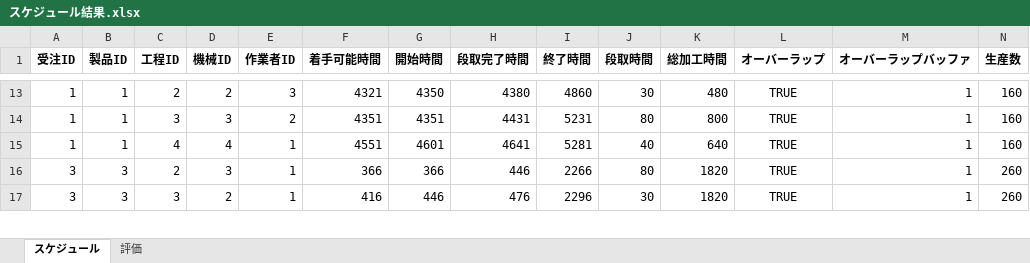
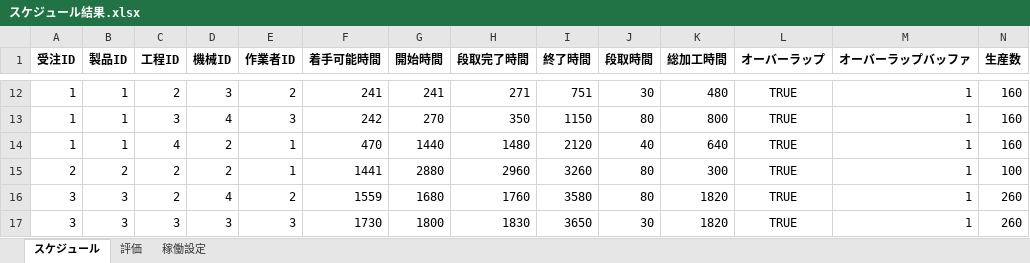
Before and after one commit to papico8521-blip/scheduler_demo, an Excel workbook: スケジュール結果.xlsx, sheet スケジュール, drawn as a sheet; only a part is shown, gaps mark what is left out; values as stored, in another font and other column widths than the file's, no borders; addresses are those after the commit; rows hold the shown columns only; the diff covers the shown part only; the diff names each change by its address in the sheet, - before the commit and + after, or states it on an @@ line.

```diff
--- a/スケジュール結果.xlsx (sheet スケジュール)
+++ b/スケジュール結果.xlsx (sheet スケジュール)
+sheet tab: 稼働設定
-D12 (機械ID): 2
+D12 (機械ID): 3
-E12 (作業者ID): 3
+E12 (作業者ID): 2
-F12 (着手可能時間): 4321
+F12 (着手可能時間): 241
-G12 (開始時間): 4350
+G12 (開始時間): 241
-H12 (段取完了時間): 4380
+H12 (段取完了時間): 271
-I12 (終了時間): 4860
+I12 (終了時間): 751
-D13 (機械ID): 3
+D13 (機械ID): 4
-E13 (作業者ID): 2
+E13 (作業者ID): 3
-F13 (着手可能時間): 4351
+F13 (着手可能時間): 242
-G13 (開始時間): 4351
+G13 (開始時間): 270
-H13 (段取完了時間): 4431
+H13 (段取完了時間): 350
-I13 (終了時間): 5231
+I13 (終了時間): 1150
-D14 (機械ID): 4
+D14 (機械ID): 2
-F14 (着手可能時間): 4551
+F14 (着手可能時間): 470
-G14 (開始時間): 4601
+G14 (開始時間): 1440
-H14 (段取完了時間): 4641
+H14 (段取完了時間): 1480
-I14 (終了時間): 5281
+I14 (終了時間): 2120
+row 15: 2 | 2 | 2 | 2 | 1 | 1441 | 2880 | 2960 | 3260 | 80 | 300 | TRUE | 1 | 100
-D16 (機械ID): 3
+D16 (機械ID): 4
-E16 (作業者ID): 1
+E16 (作業者ID): 2
-F16 (着手可能時間): 366
+F16 (着手可能時間): 1559
-G16 (開始時間): 366
+G16 (開始時間): 1680
-H16 (段取完了時間): 446
+H16 (段取完了時間): 1760
-I16 (終了時間): 2266
+I16 (終了時間): 3580
-D17 (機械ID): 2
+D17 (機械ID): 3
-E17 (作業者ID): 1
+E17 (作業者ID): 3
-F17 (着手可能時間): 416
+F17 (着手可能時間): 1730
-G17 (開始時間): 446
+G17 (開始時間): 1800
-H17 (段取完了時間): 476
+H17 (段取完了時間): 1830
-I17 (終了時間): 2296
+I17 (終了時間): 3650
```
Also changed, not shown: 7 added rows, 8 removed rows and 67 edited cells elsewhere in this sheet, sheet 評価, 受注一覧.xlsx, 工場情報.xlsx, 6 other files.
